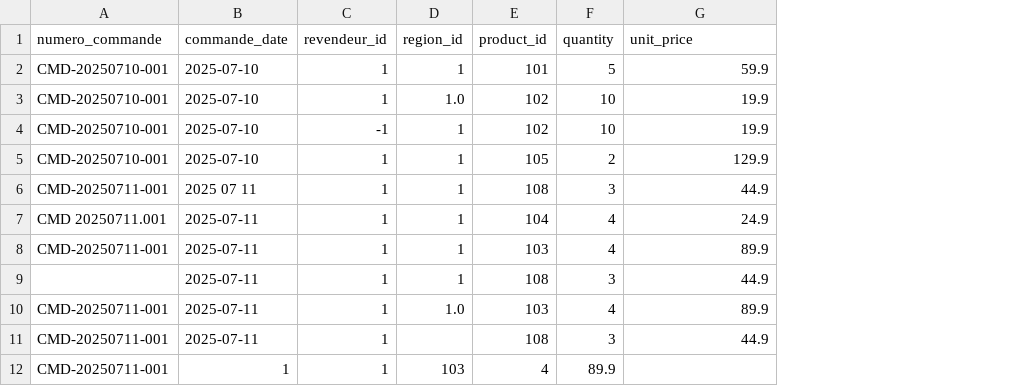
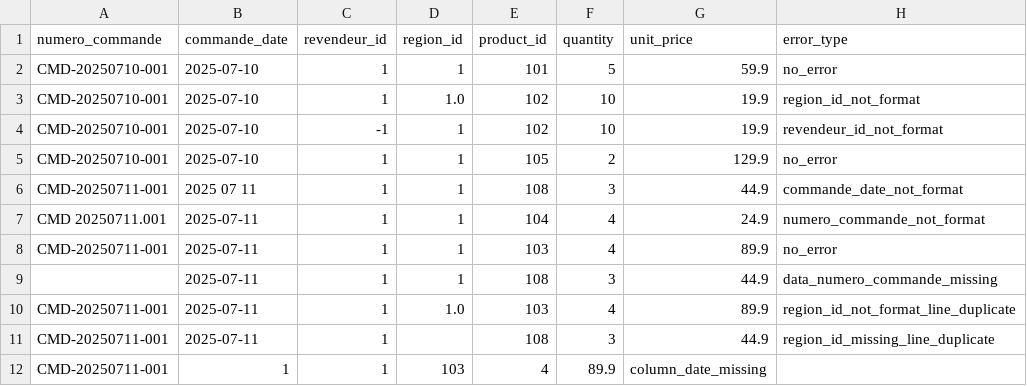
Before and after one commit to TangiLC/isenIA_distributech, a CSV file: data/commande_avec_erreurs.csv, drawn as a sheet; the diff names each change by its address in the sheet, - before the commit and + after, or states it on an @@ line.

```diff
--- a/data/commande_avec_erreurs.csv
+++ b/data/commande_avec_erreurs.csv
+column H (error_type), rows 2-11: no_error | region_id_not_format | revendeur_id_not_format | no_error | commande_date_not_format | numero_commande_not_format | no_error | data_numero_commande_missing | region_id_not_format_line_duplicate | region_id_missing_line_duplicate
-G12 (unit_price): (empty)
+G12 (unit_price): column_date_missing
```
Also changed, not shown: 5 other files.
